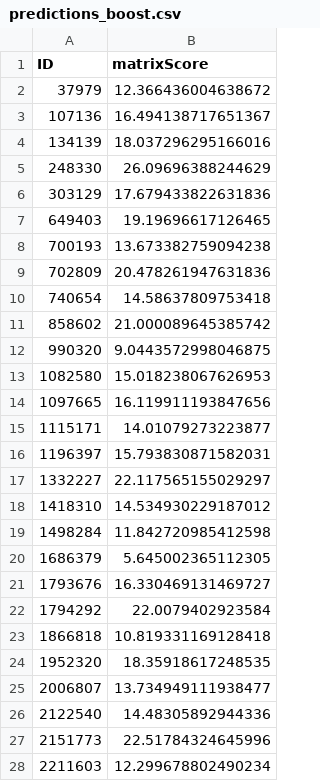
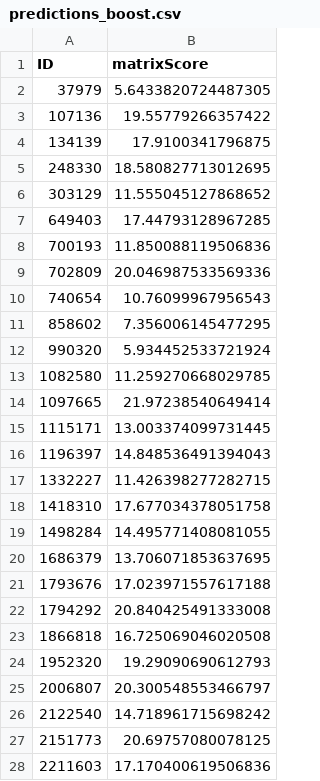
Before and after one commit to giladsar/Psych-Data-Science-Assignment-, a CSV file: predictions/predictions_boost.csv, drawn as a sheet; only a part is shown; the diff covers the shown part only.

```diff
--- a/predictions/predictions_boost.csv
+++ b/predictions/predictions_boost.csv
@@ -1,28 +1,28 @@
 ID,matrixScore
-37979,12.366436004638672
-107136,16.494138717651367
-134139,18.037296295166016
-248330,26.09696388244629
-303129,17.679433822631836
-649403,19.19696617126465
-700193,13.673382759094238
-702809,20.478261947631836
-740654,14.58637809753418
-858602,21.000089645385742
-990320,9.0443572998046875
-1082580,15.018238067626953
-1097665,16.119911193847656
-1115171,14.01079273223877
-1196397,15.793830871582031
-1332227,22.117565155029297
-1418310,14.534930229187012
-1498284,11.842720985412598
-1686379,5.645002365112305
-1793676,16.330469131469727
-1794292,22.0079402923584
-1866818,10.819331169128418
-1952320,18.35918617248535
-2006807,13.734949111938477
-2122540,14.48305892944336
-2151773,22.51784324645996
-2211603,12.299678802490234
+37979,5.6433820724487305
+107136,19.55779266357422
+134139,17.9100341796875
+248330,18.580827713012695
+303129,11.555045127868652
+649403,17.44793128967285
+700193,11.850088119506836
+702809,20.046987533569336
+740654,10.76099967956543
+858602,7.356006145477295
+990320,5.934452533721924
+1082580,11.259270668029785
+1097665,21.97238540649414
+1115171,13.003374099731445
+1196397,14.848536491394043
+1332227,11.426398277282715
+1418310,17.677034378051758
+1498284,14.495771408081055
+1686379,13.706071853637695
+1793676,17.023971557617188
+1794292,20.840425491333008
+1866818,16.725069046020508
+1952320,19.29090690612793
+2006807,20.300548553466797
+2122540,14.718961715698242
+2151773,20.69757080078125
+2211603,17.170400619506836
```
Also changed, not shown: 104 edited cells elsewhere in this file, predictions/predictions_random_forest.csv, 27 other files.
